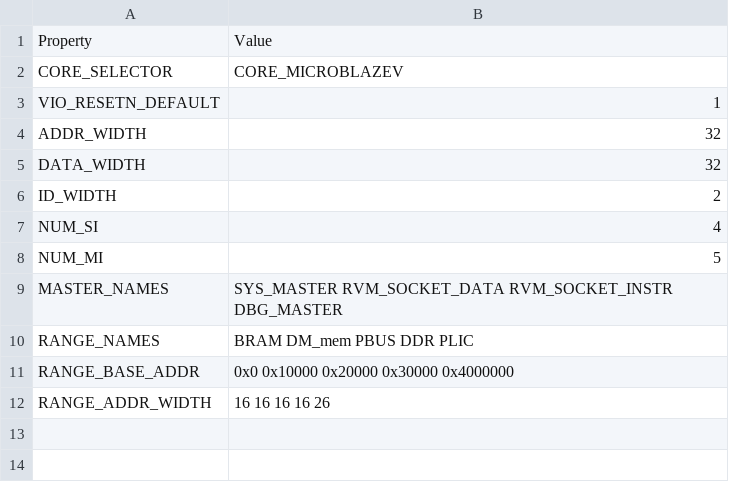
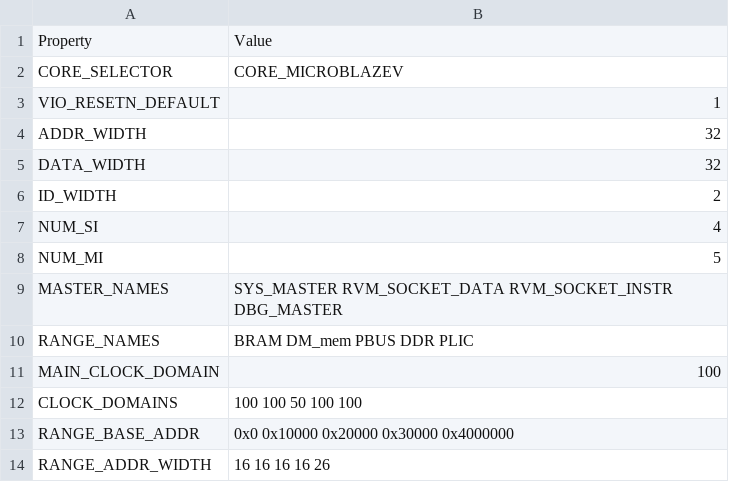
Before and after one commit to MaistoV/UninaSoC, a CSV file: config/configs/hpc/config_main_bus.csv, drawn as a sheet; the diff names each change by its address in the sheet, - before the commit and + after, or states it on an @@ line.

Commit message:
[config] add CLOCK_DOMAINS and MAIN_CLOCK_DOMAIN in configuration flow and CSVs [CDC] expose all generated clocks from the clock master [CDC] add clock converter in peripheral bus

```diff
--- a/config/configs/hpc/config_main_bus.csv
+++ b/config/configs/hpc/config_main_bus.csv
+row 11: MAIN_CLOCK_DOMAIN | 100
+row 12: CLOCK_DOMAINS | 100 100 50 100 100
```
Also changed, not shown: config/configs/embedded/config_main_bus.csv, 16 other files.
